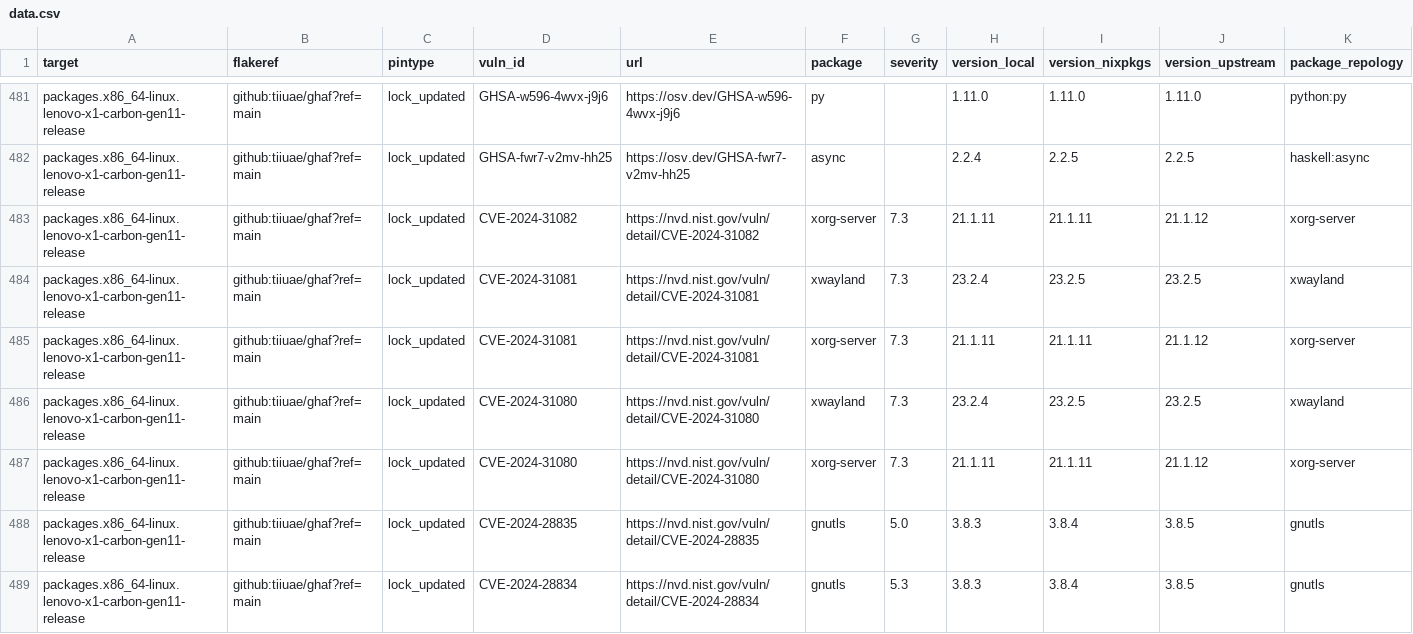
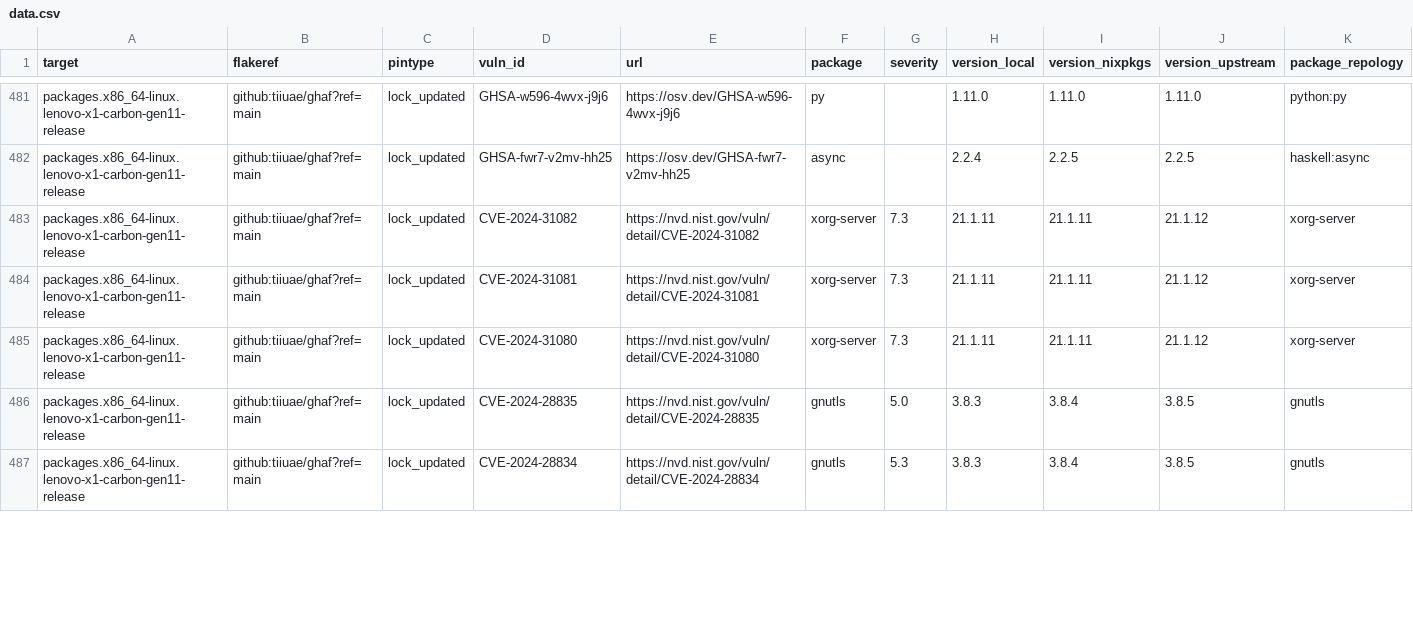
Before and after one commit to tiiuae/ghafscan, a CSV file: reports/main/data.csv, drawn as a sheet; only a part is shown, gaps mark what is left out; rows hold the shown columns only; the diff covers the shown part only; the diff names each change by its address in the sheet, - before the commit and + after, or states it on an @@ line.

```diff
--- a/reports/main/data.csv
+++ b/reports/main/data.csv
-row 484: packages.x86_64-linux.lenovo-x1-carbon-gen11-release | github:tiiuae/ghaf?ref=main | lock_updated | CVE-2024-31081 | https://nvd.nist.gov/vuln/detail/CVE-2024-31081 | xwayland | 7.3 | 23.2.4 | 23.2.5 | 23.2.5 | xwayland
-row 486: packages.x86_64-linux.lenovo-x1-carbon-gen11-release | github:tiiuae/ghaf?ref=main | lock_updated | CVE-2024-31080 | https://nvd.nist.gov/vuln/detail/CVE-2024-31080 | xwayland | 7.3 | 23.2.4 | 23.2.5 | 23.2.5 | xwayland
```
Also changed, not shown: 15 edited cells elsewhere in this file, reports/ghaf-23.12/data.csv, reports/ghaf-24.03/data.csv, 6 other files.
